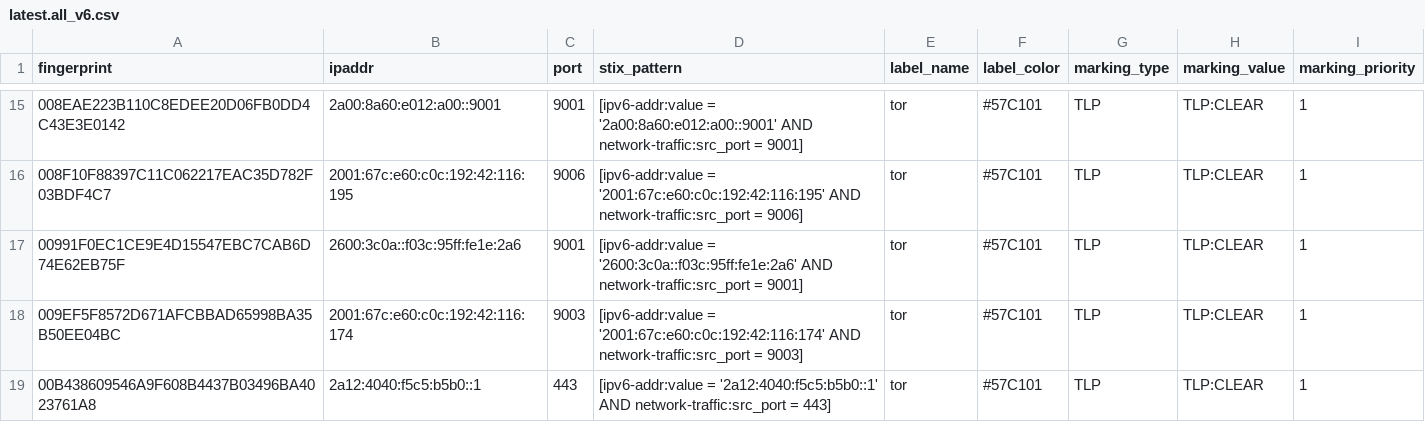
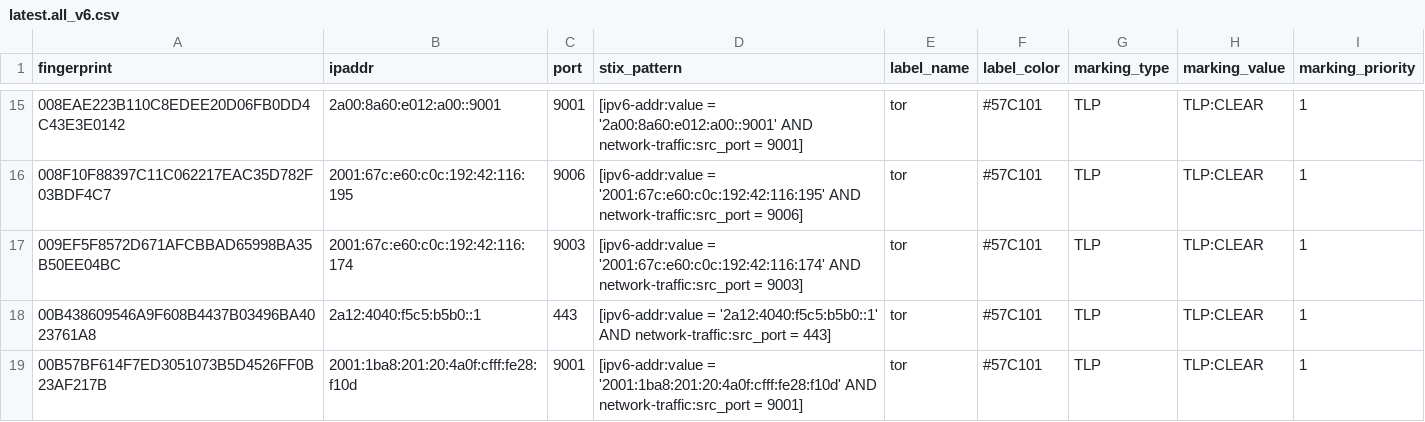
Before and after one commit to DreadFog/tor_csv_feed_opencti, a CSV file: latest.all_v6.csv, drawn as a sheet; only a part is shown, gaps mark what is left out; the shorter side is filled out with more unchanged rows; removed rows and columns are numbered as before the commit, all else as after; the diff covers the shown part only; the diff names each change by its address in the sheet, - before the commit and + after, or states it on an @@ line.

```diff
--- a/latest.all_v6.csv
+++ b/latest.all_v6.csv
-row 17: 00991F0EC1CE9E4D15547EBC7CAB6D74E62EB75F | 2600:3c0a::f03c:95ff:fe1e:2a6 | 9001 | [ipv6-addr:value = '2600:3c0a::f03c:95ff:fe1e:2a6' AND network-traffic:src_port = 9001] | tor | #57C101 | TLP | TLP:CLEAR | 1
```
Also changed, not shown: 8 added rows, 8 removed rows and 4 edited cells elsewhere in this file, latest.exits_v4.csv, latest.exits_v6.csv, 3 other files.
